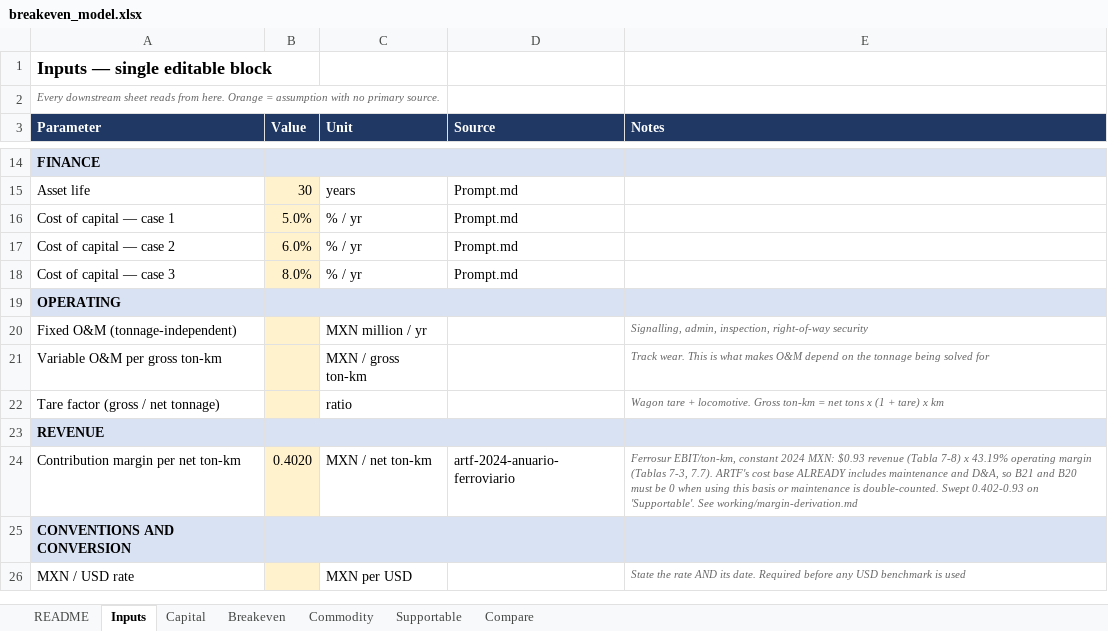
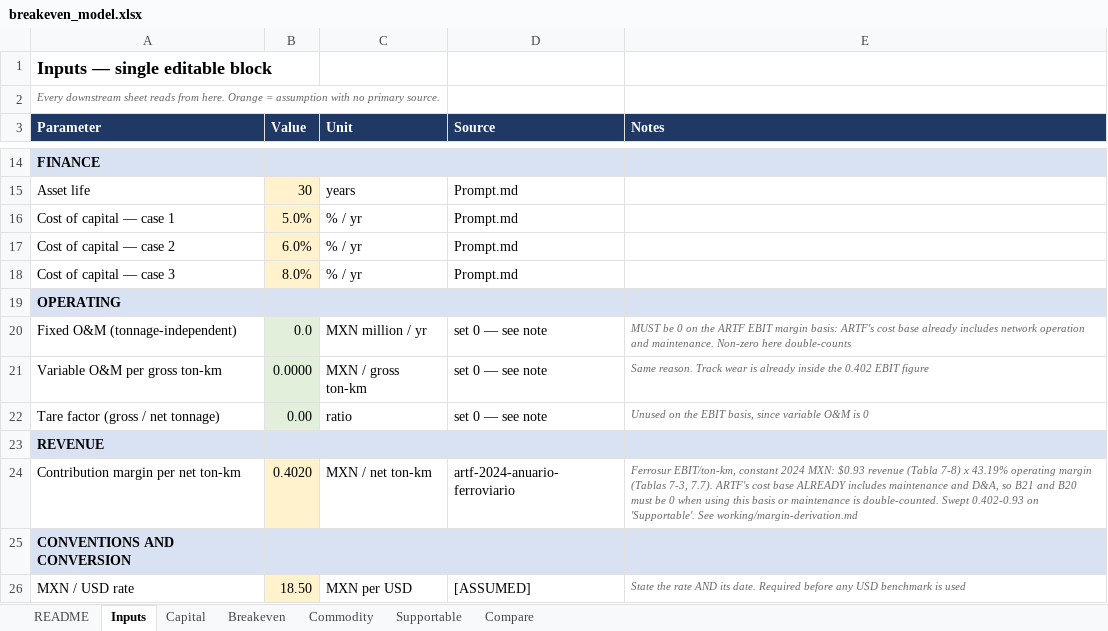
Before and after one commit to gkalkowsky/Oaxaca-Puebla-Rail, an Excel workbook: analysis/breakeven_model.xlsx, sheet Inputs, drawn as a sheet; only a part is shown, gaps mark what is left out; values as stored, in another font and other column widths than the file's, no borders; the diff covers the shown part only; the diff names each change by its address in the sheet, - before the commit and + after, or states it on an @@ line.

```diff
--- a/analysis/breakeven_model.xlsx (sheet Inputs)
+++ b/analysis/breakeven_model.xlsx (sheet Inputs)
-B20 (Value): (empty)
+B20 (Value): 0.0
-B20:B22 fill: #FFF2CC
+B20:B22 fill: #E2EFDA
-D20:D22 (Source): (empty)
+D20:D22 (Source): set 0 — see note
-E20 (Notes): Signalling, admin, inspection, right-of-way security
+E20 (Notes): MUST be 0 on the ARTF EBIT margin basis: ARTF's cost base already includes network operation and maintenance. Non-zero here double-counts
-B21 (Value): (empty)
+B21 (Value): 0.0000
-E21 (Notes): Track wear. This is what makes O&M depend on the tonnage being solved for
+E21 (Notes): Same reason. Track wear is already inside the 0.402 EBIT figure
-B22 (Value): (empty)
+B22 (Value): 0.00
-E22 (Notes): Wagon tare + locomotive. Gross ton-km = net tons x (1 + tare) x km
+E22 (Notes): Unused on the EBIT basis, since variable O&M is 0
-B26 (Value): (empty)
+B26 (Value): 18.50
-D26 (Source): (empty)
+D26 (Source): [ASSUMED]
```
Also changed, not shown: 1 added row, 1 removed row, 23 edited cells and cell formats elsewhere in this sheet, sheet Compare, 3 other files.
